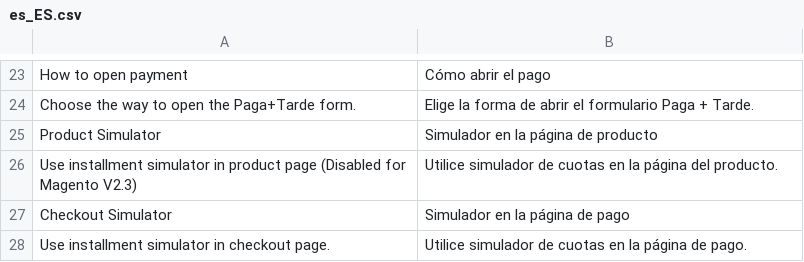
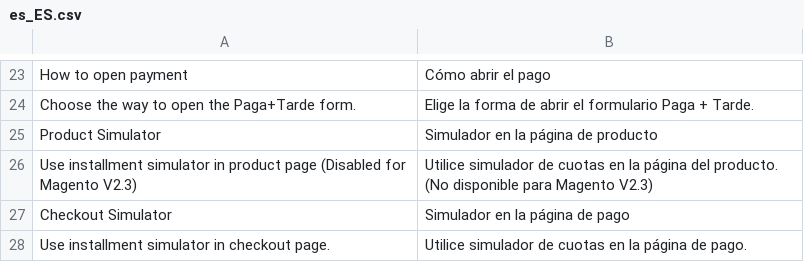
Before and after one commit to pagantis/magento-2X, a CSV file: i18n/es_ES.csv, drawn as a sheet; only a part is shown, gaps mark what is left out.

```diff
--- a/i18n/es_ES.csv
+++ b/i18n/es_ES.csv
@@ -25,3 +25,3 @@
 "Product Simulator", "Simulador en la página de producto"
-"Use installment simulator in product page (Disabled for Magento V2.3)", "Utilice simulador de cuotas en la página del producto."
+"Use installment simulator in product page (Disabled for Magento V2.3)", "Utilice simulador de cuotas en la página del producto. (No disponible para Magento V2.3)"
 "Checkout Simulator", "Simulador en la página de pago"
```
Also changed, not shown: i18n/fr_FR.csv, i18n/it_IT.csv, 1 other file.
